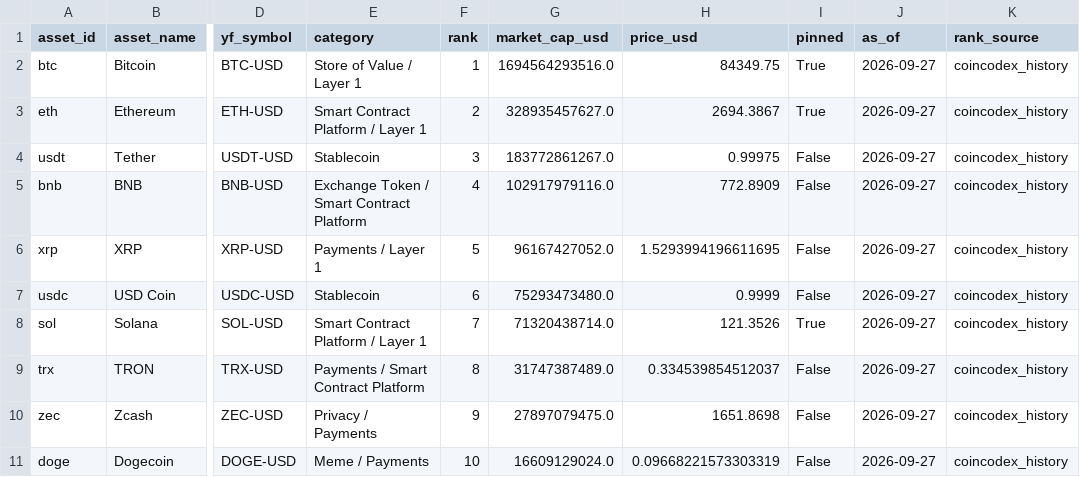
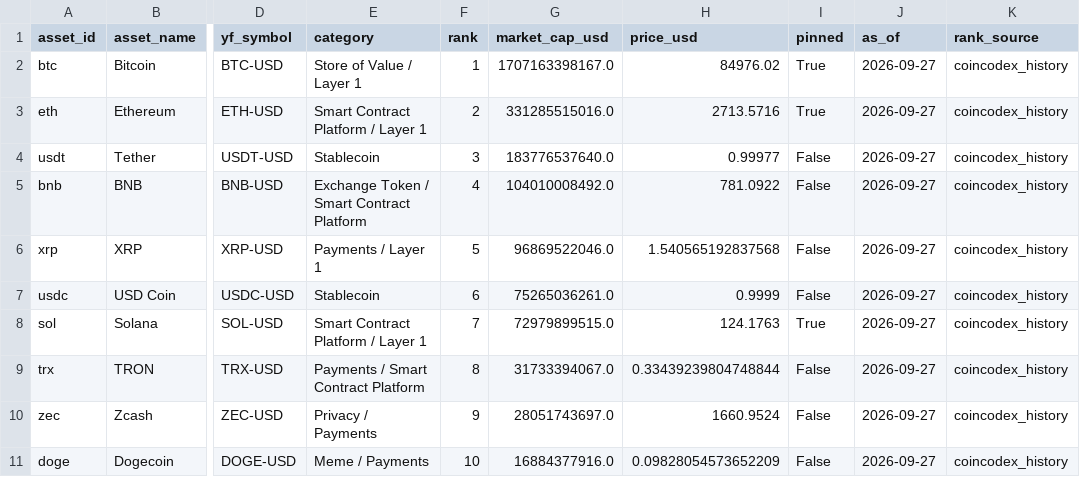
Before and after one commit to garcane/Market-Intelligence-Analysis, a CSV file: data/reference/crypto_assets.csv, drawn as a sheet; only a part is shown, gaps mark what is left out; the diff names each change by its address in the sheet, - before the commit and + after, or states it on an @@ line.

```diff
--- a/data/reference/crypto_assets.csv
+++ b/data/reference/crypto_assets.csv
-G2 (market_cap_usd): 1694564293516.0
+G2 (market_cap_usd): 1707163398167.0
-H2 (price_usd): 84349.75
+H2 (price_usd): 84976.02
-G3 (market_cap_usd): 328935457627.0
+G3 (market_cap_usd): 331285515016.0
-H3 (price_usd): 2694.3867
+H3 (price_usd): 2713.5716
-G4 (market_cap_usd): 183772861267.0
+G4 (market_cap_usd): 183776537640.0
-H4 (price_usd): 0.99975
+H4 (price_usd): 0.99977
-G5 (market_cap_usd): 102917979116.0
+G5 (market_cap_usd): 104010008492.0
-H5 (price_usd): 772.8909
+H5 (price_usd): 781.0922
-G6 (market_cap_usd): 96167427052.0
+G6 (market_cap_usd): 96869522046.0
-H6 (price_usd): 1.5293994196611695
+H6 (price_usd): 1.540565192837568
-G7 (market_cap_usd): 75293473480.0
+G7 (market_cap_usd): 75265036261.0
-G8 (market_cap_usd): 71320438714.0
+G8 (market_cap_usd): 72979899515.0
-H8 (price_usd): 121.3526
+H8 (price_usd): 124.1763
-G9 (market_cap_usd): 31747387489.0
+G9 (market_cap_usd): 31733394067.0
-H9 (price_usd): 0.334539854512037
+H9 (price_usd): 0.33439239804748844
-G10 (market_cap_usd): 27897079475.0
+G10 (market_cap_usd): 28051743697.0
-H10 (price_usd): 1651.8698
+H10 (price_usd): 1660.9524
-G11 (market_cap_usd): 16609129024.0
+G11 (market_cap_usd): 16884377916.0
-H11 (price_usd): 0.09668221573303319
+H11 (price_usd): 0.09828054573652209
```
Also changed, not shown: 34 other files.
